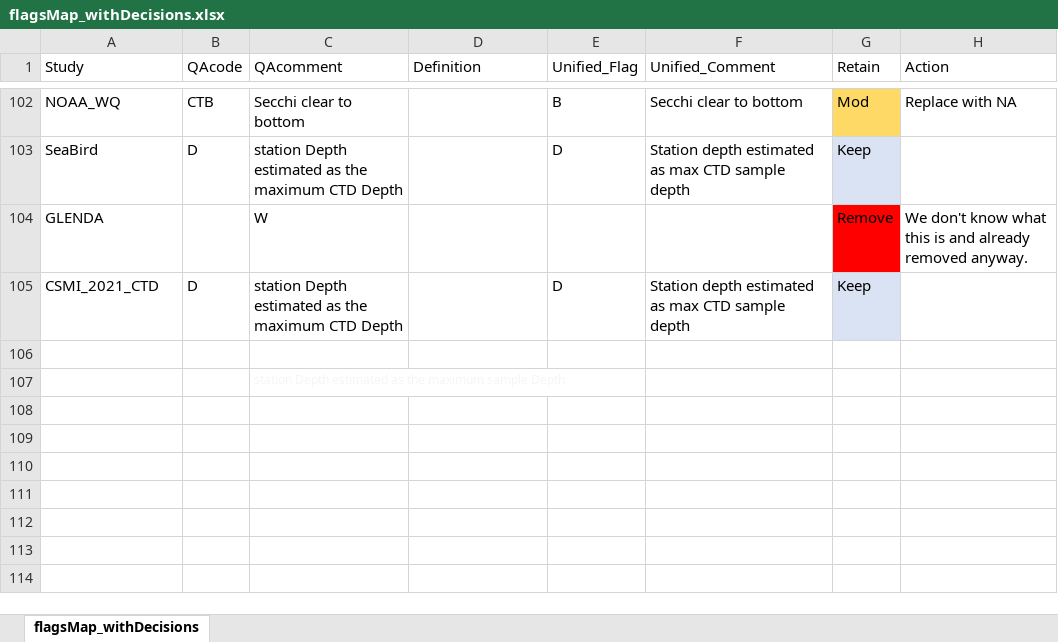
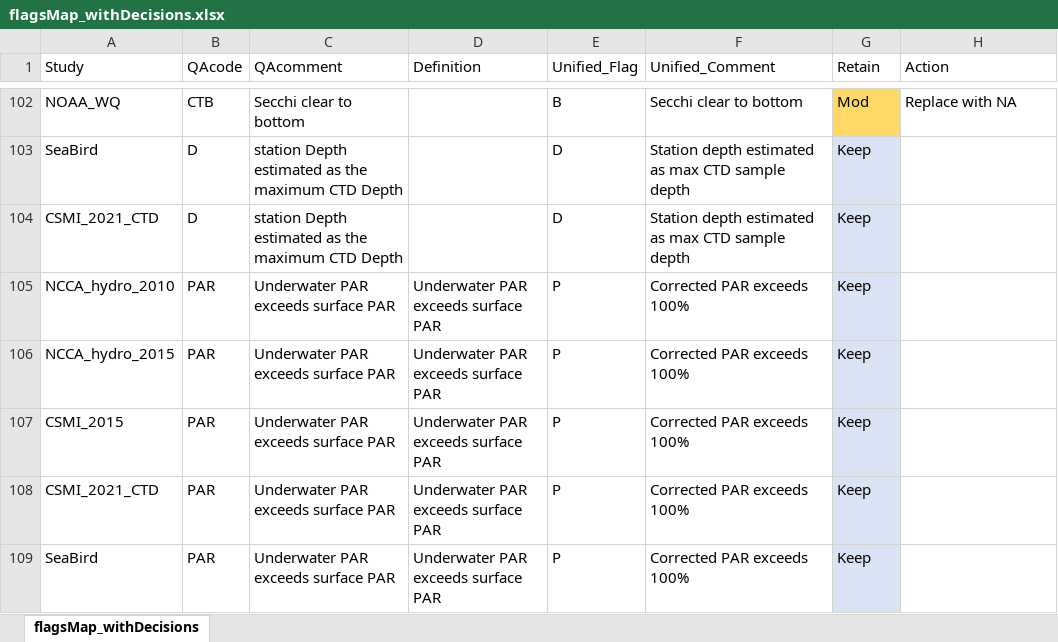
Before and after one commit to USEPA/GL_Data, an Excel workbook: Meta/flagsMap_withDecisions.xlsx, sheet flagsMap_withDecisions, drawn as a sheet; only a part is shown, gaps mark what is left out; values as stored, in another font and other column widths than the file's, no borders; removed rows and columns are numbered as before the commit, all else as after; the diff names each change by its address in the sheet, - before the commit and + after, or states it on an @@ line.

Commit message:
Added CPAR flags

```diff
--- a/Meta/flagsMap_withDecisions.xlsx (sheet flagsMap_withDecisions)
+++ b/Meta/flagsMap_withDecisions.xlsx (sheet flagsMap_withDecisions)
-row 104: GLENDA |  | W |  |  |  | Remove | We don't know what this is and already removed anyway.
-row 105: (empty)
+row 105: NCCA_hydro_2010 | PAR | Underwater PAR exceeds surface PAR | Underwater PAR exceeds surface PAR | P | Corrected PAR exceeds 100% | Keep
-G105 fill: none
+G105 fill: #DAE3F3
-row 107:  |  | station Depth estimated as the maximum sample Depth
+row 106: NCCA_hydro_2015 | PAR | Underwater PAR exceeds surface PAR | Underwater PAR exceeds surface PAR | P | Corrected PAR exceeds 100% | Keep
+row 107: CSMI_2015 | PAR | Underwater PAR exceeds surface PAR | Underwater PAR exceeds surface PAR | P | Corrected PAR exceeds 100% | Keep
+row 108: CSMI_2021_CTD | PAR | Underwater PAR exceeds surface PAR | Underwater PAR exceeds surface PAR | P | Corrected PAR exceeds 100% | Keep
+row 109: SeaBird | PAR | Underwater PAR exceeds surface PAR | Underwater PAR exceeds surface PAR | P | Corrected PAR exceeds 100% | Keep
```
